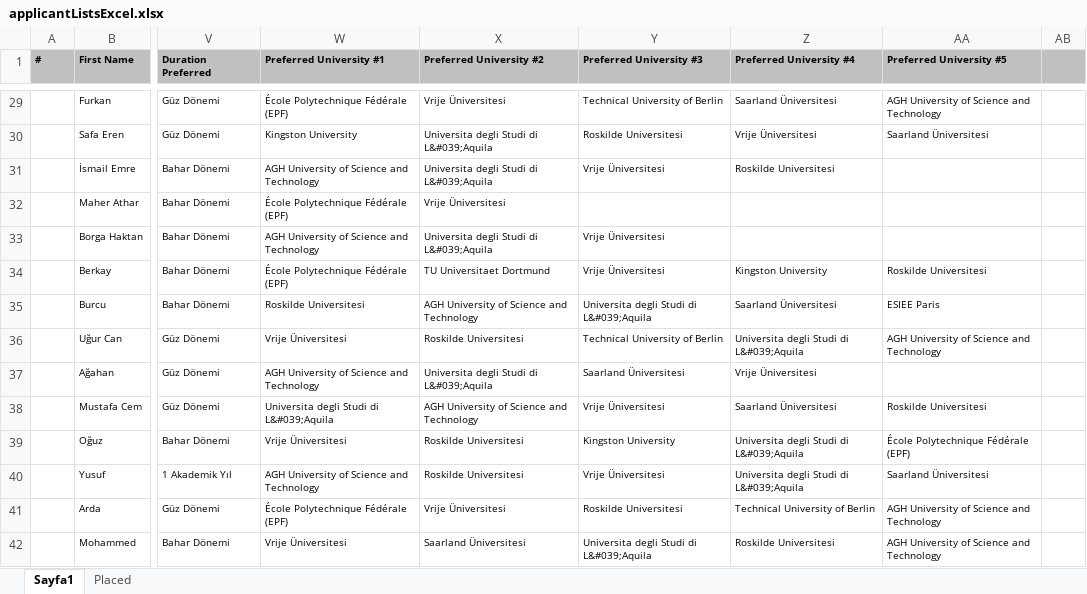
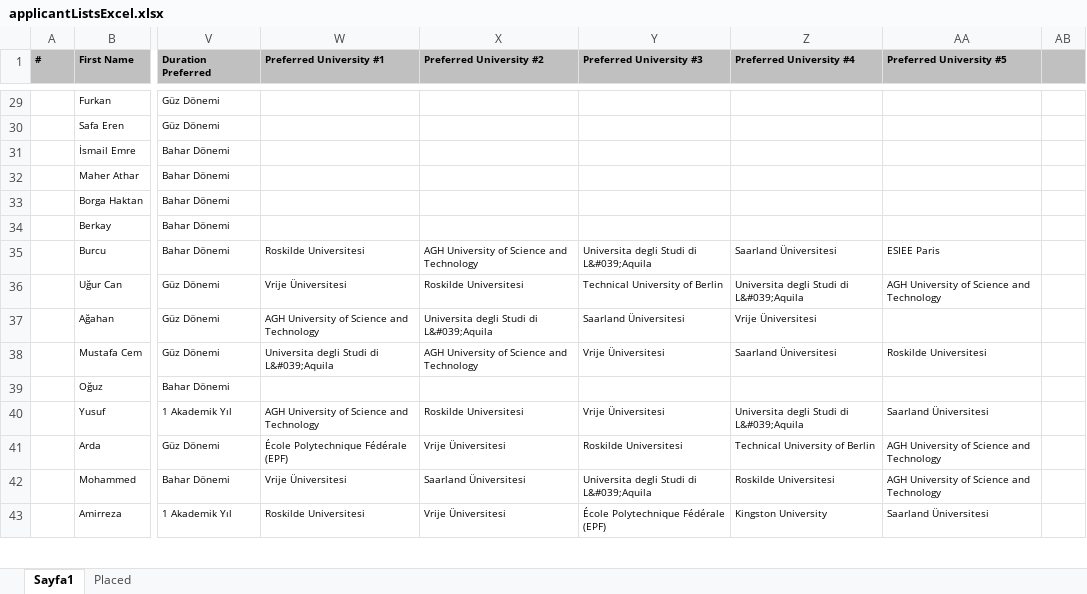
Before and after one commit to trelans/319-Project, an Excel workbook: server/public/uploads/applicantListsExcel.xlsx, sheet Sayfa1, drawn as a sheet; only a part is shown, gaps mark what is left out; the shorter side is filled out with more unchanged rows; values as stored, in another font and other column widths than the file's, no borders; conditional formats not drawn; the diff covers the shown part only; the diff names each change by its address in the sheet, - before the commit and + after, or states it on an @@ line.

```diff
--- a/server/public/uploads/applicantListsExcel.xlsx (sheet Sayfa1)
+++ b/server/public/uploads/applicantListsExcel.xlsx (sheet Sayfa1)
-W29 (Preferred University #1): École Polytechnique Fédérale (EPF)
+W29 (Preferred University #1): (empty)
-X29 (Preferred University #2): Vrije Üniversitesi
+X29 (Preferred University #2): (empty)
-Y29 (Preferred University #3): Technical University of Berlin
+Y29 (Preferred University #3): (empty)
-Z29 (Preferred University #4): Saarland Üniversitesi
+Z29 (Preferred University #4): (empty)
-AA29 (Preferred University #5): AGH University of Science and Technology
+AA29 (Preferred University #5): (empty)
-W30 (Preferred University #1): Kingston University
+W30 (Preferred University #1): (empty)
-X30:X31 (Preferred University #2): Universita degli Studi di L&#039;Aquila
+X30:X31 (Preferred University #2): (empty)
-Y30 (Preferred University #3): Roskilde Universitesi
+Y30 (Preferred University #3): (empty)
-Z30 (Preferred University #4): Vrije Üniversitesi
+Z30 (Preferred University #4): (empty)
-AA30 (Preferred University #5): Saarland Üniversitesi
+AA30 (Preferred University #5): (empty)
-W31 (Preferred University #1): AGH University of Science and Technology
+W31 (Preferred University #1): (empty)
-Y31 (Preferred University #3): Vrije Üniversitesi
+Y31 (Preferred University #3): (empty)
-Z31 (Preferred University #4): Roskilde Universitesi
+Z31 (Preferred University #4): (empty)
-W32 (Preferred University #1): École Polytechnique Fédérale (EPF)
+W32 (Preferred University #1): (empty)
-X32 (Preferred University #2): Vrije Üniversitesi
+X32 (Preferred University #2): (empty)
-W33 (Preferred University #1): AGH University of Science and Technology
+W33 (Preferred University #1): (empty)
-X33 (Preferred University #2): Universita degli Studi di L&#039;Aquila
+X33 (Preferred University #2): (empty)
-Y33:Y34 (Preferred University #3): Vrije Üniversitesi
+Y33:Y34 (Preferred University #3): (empty)
-W34 (Preferred University #1): École Polytechnique Fédérale (EPF)
+W34 (Preferred University #1): (empty)
-X34 (Preferred University #2): TU Universitaet Dortmund
+X34 (Preferred University #2): (empty)
-Z34 (Preferred University #4): Kingston University
+Z34 (Preferred University #4): (empty)
-AA34 (Preferred University #5): Roskilde Universitesi
+AA34 (Preferred University #5): (empty)
-W39 (Preferred University #1): Vrije Üniversitesi
+W39 (Preferred University #1): (empty)
-X39 (Preferred University #2): Roskilde Universitesi
+X39 (Preferred University #2): (empty)
-Y39 (Preferred University #3): Kingston University
+Y39 (Preferred University #3): (empty)
-Z39 (Preferred University #4): Universita degli Studi di L&#039;Aquila
+Z39 (Preferred University #4): (empty)
-AA39 (Preferred University #5): École Polytechnique Fédérale (EPF)
+AA39 (Preferred University #5): (empty)
```
Also changed, not shown: 35 edited cells and cell formats elsewhere in this sheet, sheet Placed, 5 other files.
